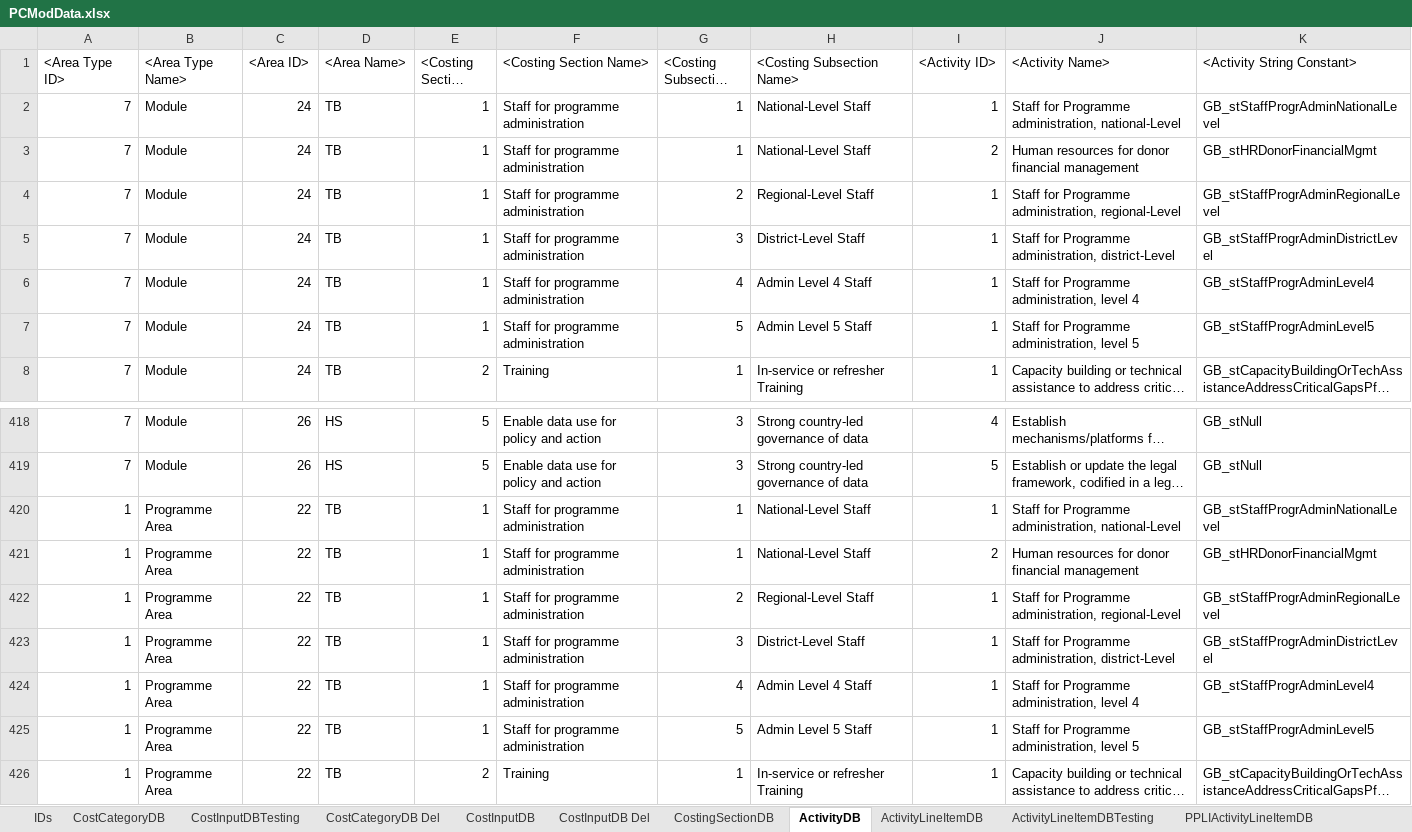
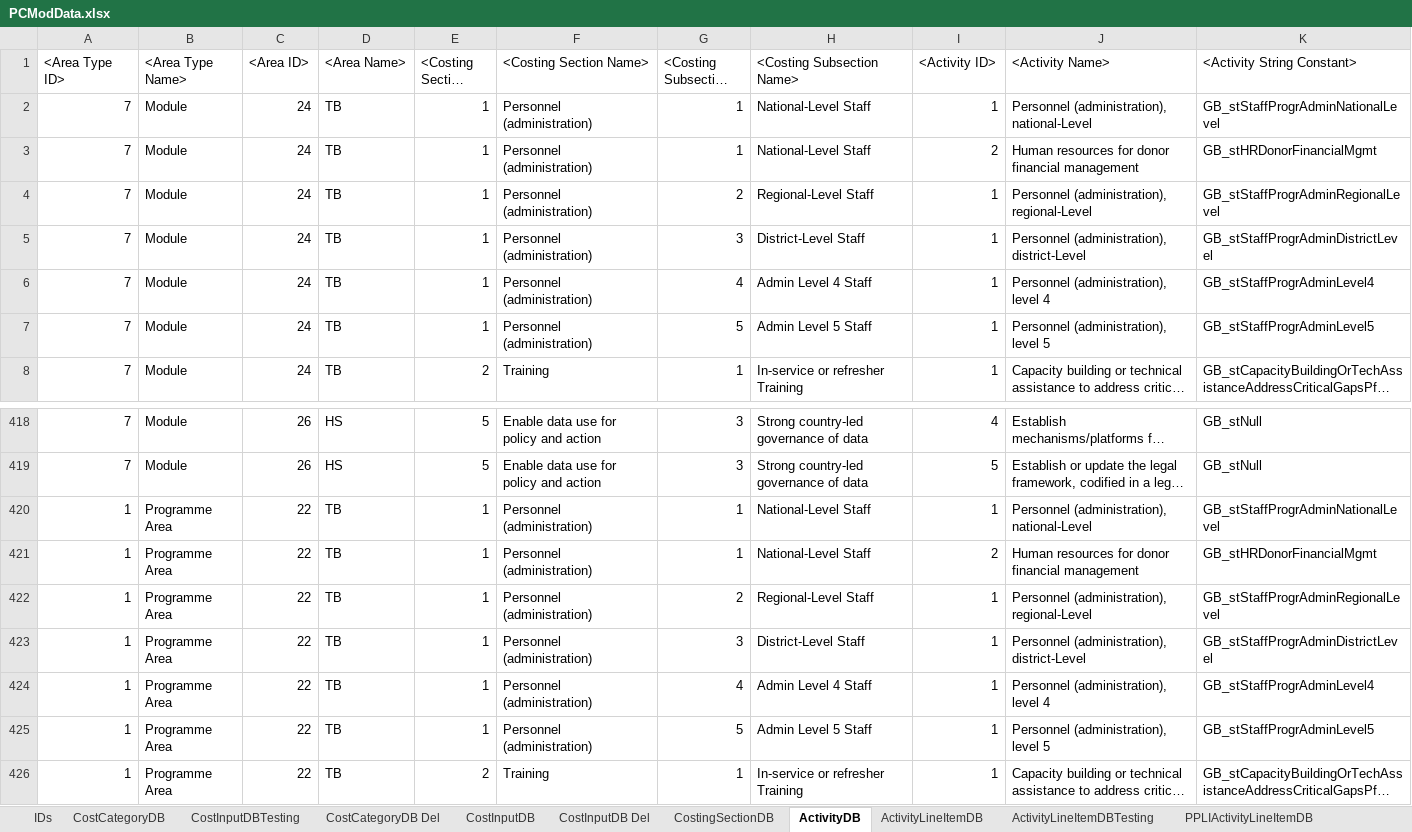
Before and after one commit to AvenirHealth-org/SpectrumWebDefaultData, an Excel workbook: SourceData/programmecosting/PCModData.xlsx, sheet ActivityDB, drawn as a sheet; only a part is shown, gaps mark what is left out; long unchanged cells end in …; values as stored, in another font and other column widths than the file's, no borders; conditional formats not drawn; the diff names each change by its address in the sheet, - before the commit and + after, or states it on an @@ line.

Commit message:
CostingSection V9 and CostInput V7

```diff
--- a/SourceData/programmecosting/PCModData.xlsx (sheet ActivityDB)
+++ b/SourceData/programmecosting/PCModData.xlsx (sheet ActivityDB)
-F2:F7 (<Costing Section Name>): Staff for programme administration
+F2:F7 (<Costing Section Name>): Personnel (administration)
-J2 (<Activity Name>): Staff for Programme administration, national-Level
+J2 (<Activity Name>): Personnel (administration), national-Level
-J4 (<Activity Name>): Staff for Programme administration, regional-Level
+J4 (<Activity Name>): Personnel (administration), regional-Level
-J5 (<Activity Name>): Staff for Programme administration, district-Level
+J5 (<Activity Name>): Personnel (administration), district-Level
-J6 (<Activity Name>): Staff for Programme administration, level 4
+J6 (<Activity Name>): Personnel (administration), level 4
-J7 (<Activity Name>): Staff for Programme administration, level 5
+J7 (<Activity Name>): Personnel (administration), level 5
-F420:F425 (<Costing Section Name>): Staff for programme administration
+F420:F425 (<Costing Section Name>): Personnel (administration)
-J420 (<Activity Name>): Staff for Programme administration, national-Level
+J420 (<Activity Name>): Personnel (administration), national-Level
-J422 (<Activity Name>): Staff for Programme administration, regional-Level
+J422 (<Activity Name>): Personnel (administration), regional-Level
-J423 (<Activity Name>): Staff for Programme administration, district-Level
+J423 (<Activity Name>): Personnel (administration), district-Level
-J424 (<Activity Name>): Staff for Programme administration, level 4
+J424 (<Activity Name>): Personnel (administration), level 4
-J425 (<Activity Name>): Staff for Programme administration, level 5
+J425 (<Activity Name>): Personnel (administration), level 5
```
Also changed, not shown: sheet CostingSectionDB, sheet CostInputDB, 3 other files.
